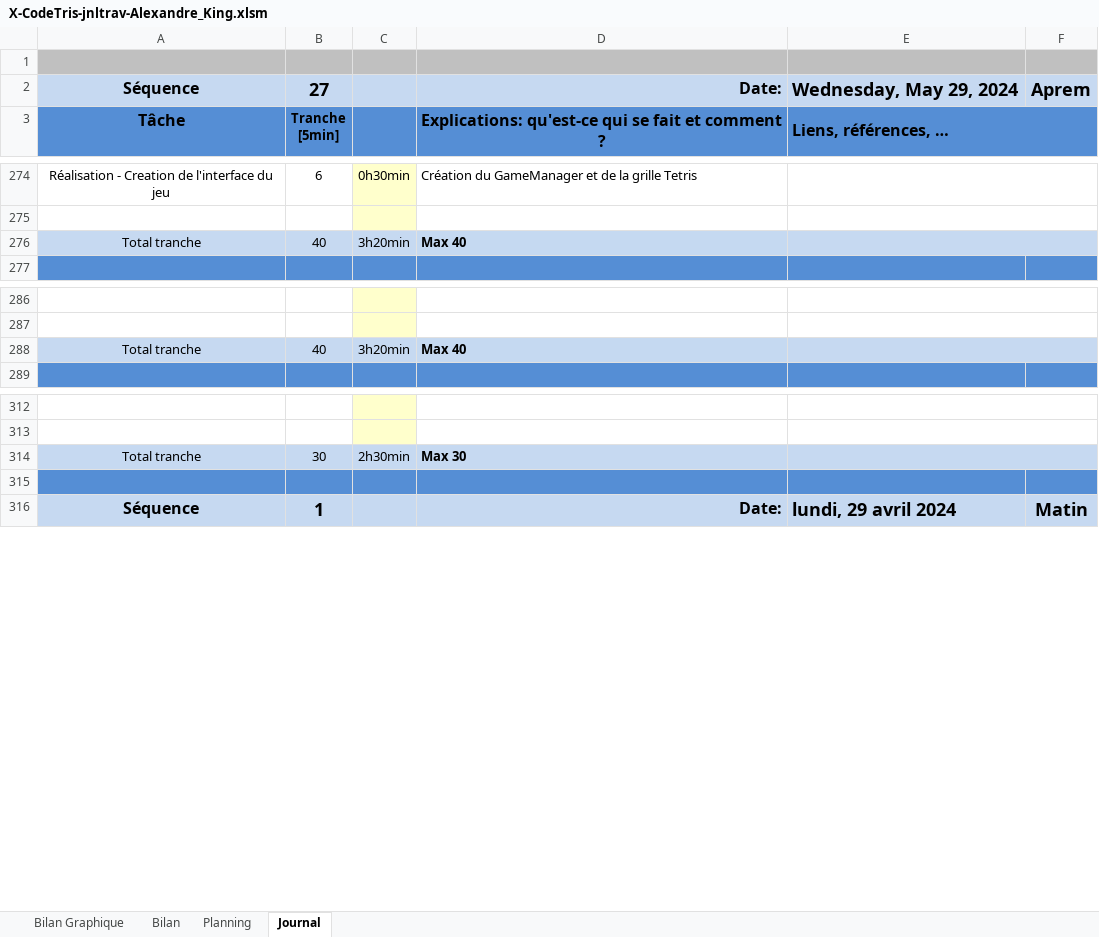
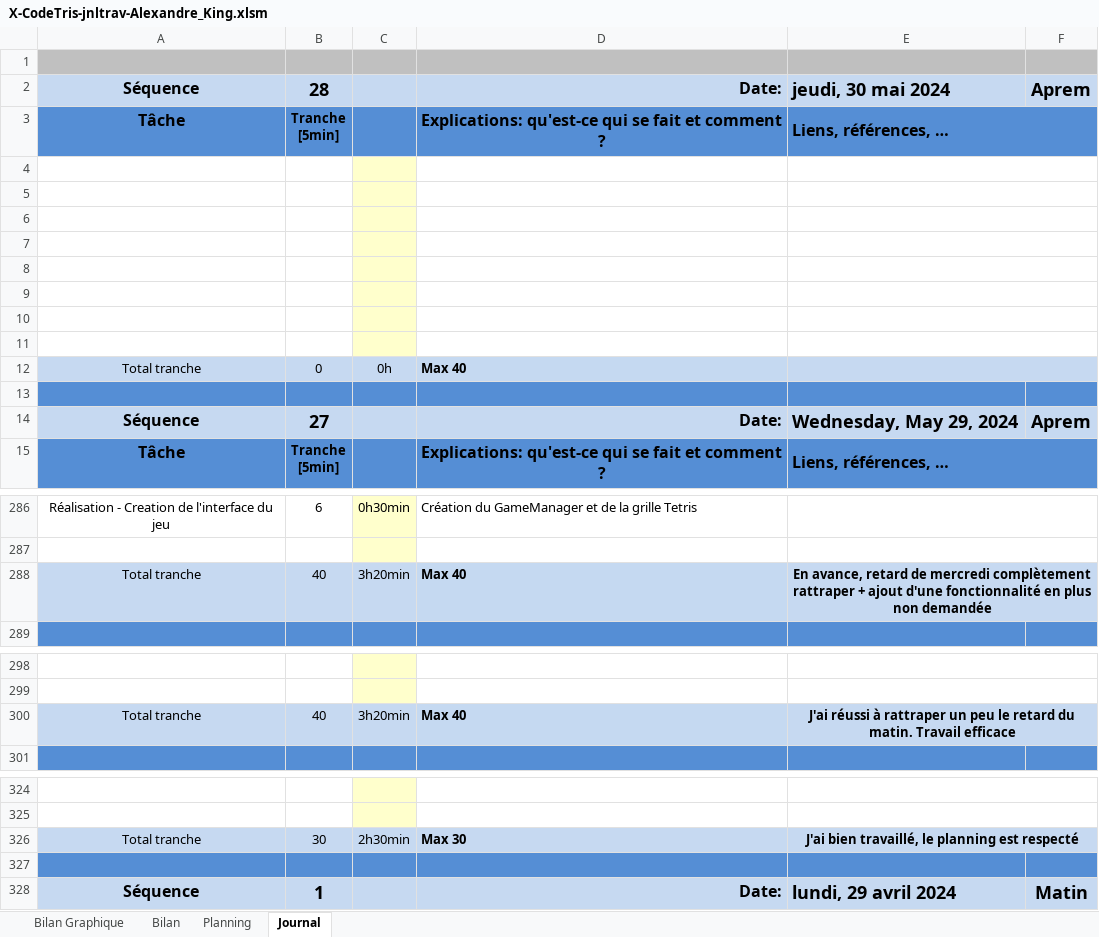
Before and after one commit to Xale2111/CodeTris, an Excel workbook: 00-Documentation/01-Journal Travail/X-CodeTris-jnltrav-Alexandre_King.xlsm, sheet Journal, drawn as a sheet; only a part is shown, gaps mark what is left out; values as stored, in another font and other column widths than the file's, no borders; charts and pictures and conditional formats not drawn; 1 other sheet too large or unreadable and not compared; addresses are those after the commit; the diff covers the shown part only; the diff names each change by its address in the sheet, - before the commit and + after, or states it on an @@ line.

Commit message:
Maj du journal et du rapport

```diff
--- a/00-Documentation/01-Journal Travail/X-CodeTris-jnltrav-Alexandre_King.xlsm (sheet Journal)
+++ b/00-Documentation/01-Journal Travail/X-CodeTris-jnltrav-Alexandre_King.xlsm (sheet Journal)
+row 2: Séquence | 28 |  | Date: | jeudi, 30 mai 2024 | Aprem
@@ row 159 moved to row 3: Tâche @@
+row 4: (empty)
+row 5: (empty)
+row 6: (empty)
+row 7: (empty)
+row 8: (empty)
+row 9: (empty)
+row 10: (empty)
+row 11: (empty)
+row 12: Total tranche | 0 | 0h | Max 40
+row 13: (empty)
-E288: (empty)
+E288: En avance, retard de mercredi complètement rattraper + ajout d'une fonctionnalité en plus non demandée
-E300: (empty)
+E300: J'ai réussi à rattraper un peu le retard du matin. Travail efficace
-E326: (empty)
+E326: J'ai bien travaillé, le planning est respecté
```
Also changed, not shown: 14 added rows, 13 removed rows, 1 moved row and 5 edited cells elsewhere in this sheet, sheet Planning, sheet Bilan Graphique, formulas that keep their value, charts or pictures, 1 other file.
